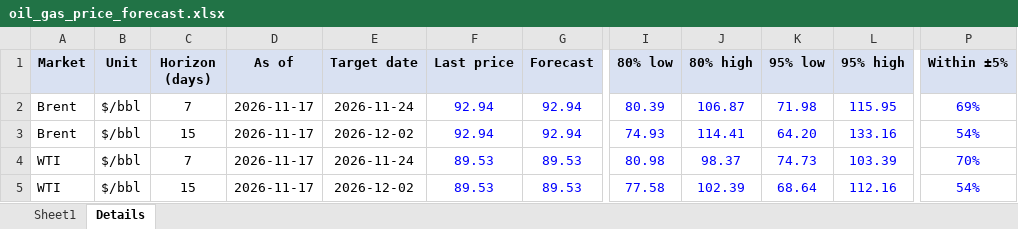
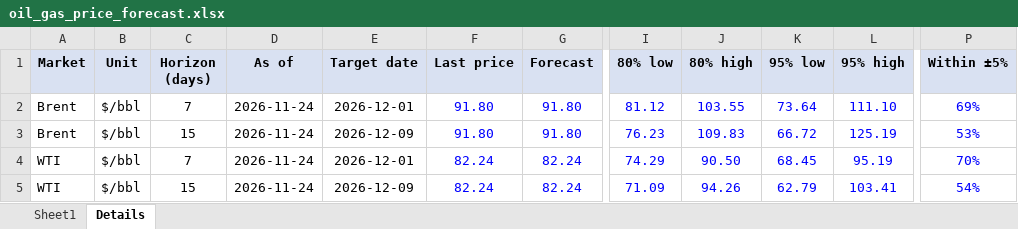
Before and after one commit to vanadium1202/index, an Excel workbook: daily_forecasts/latest/oil_gas_price_forecast.xlsx, sheet Details, drawn as a sheet; only a part is shown, gaps mark what is left out; values as stored, in another font and other column widths than the file's, no borders; the diff covers the shown part only; the diff names each change by its address in the sheet, - before the commit and + after, or states it on an @@ line.

```diff
--- a/daily_forecasts/latest/oil_gas_price_forecast.xlsx (sheet Details)
+++ b/daily_forecasts/latest/oil_gas_price_forecast.xlsx (sheet Details)
-D2:D5 (As of): 2026-11-17
+D2:D5 (As of): 2026-11-24
-E2 (Target date): 2026-11-24
+E2 (Target date): 2026-12-01
-F2:F3 (Last price): 92.94
+F2:F3 (Last price): 91.80
-G2:G3 (Forecast): 92.94
+G2:G3 (Forecast): 91.80
-I2 (80% low): 80.39
+I2 (80% low): 81.12
-J2 (80% high): 106.87
+J2 (80% high): 103.55
-K2 (95% low): 71.98
+K2 (95% low): 73.64
-L2 (95% high): 115.95
+L2 (95% high): 111.10
-E3 (Target date): 2026-12-02
+E3 (Target date): 2026-12-09
-I3 (80% low): 74.93
+I3 (80% low): 76.23
-J3 (80% high): 114.41
+J3 (80% high): 109.83
-K3 (95% low): 64.20
+K3 (95% low): 66.72
-L3 (95% high): 133.16
+L3 (95% high): 125.19
-P3 (Within ±5%): 54%
+P3 (Within ±5%): 53%
-E4 (Target date): 2026-11-24
+E4 (Target date): 2026-12-01
-F4:F5 (Last price): 89.53
+F4:F5 (Last price): 82.24
-G4:G5 (Forecast): 89.53
+G4:G5 (Forecast): 82.24
-I4 (80% low): 80.98
+I4 (80% low): 74.29
-J4 (80% high): 98.37
+J4 (80% high): 90.50
-K4 (95% low): 74.73
+K4 (95% low): 68.45
-L4 (95% high): 103.39
+L4 (95% high): 95.19
-E5 (Target date): 2026-12-02
+E5 (Target date): 2026-12-09
-I5 (80% low): 77.58
+I5 (80% low): 71.09
-J5 (80% high): 102.39
+J5 (80% high): 94.26
-K5 (95% low): 68.64
+K5 (95% low): 62.79
-L5 (95% high): 112.16
+L5 (95% high): 103.41
```
Also changed, not shown: 20 edited cells elsewhere in this sheet, sheet Sheet1, 6 other files.
